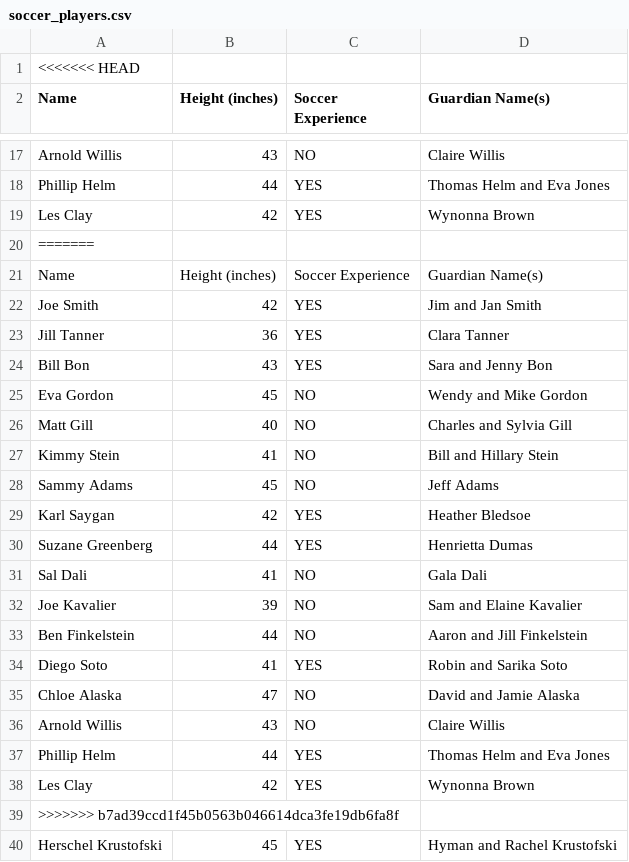
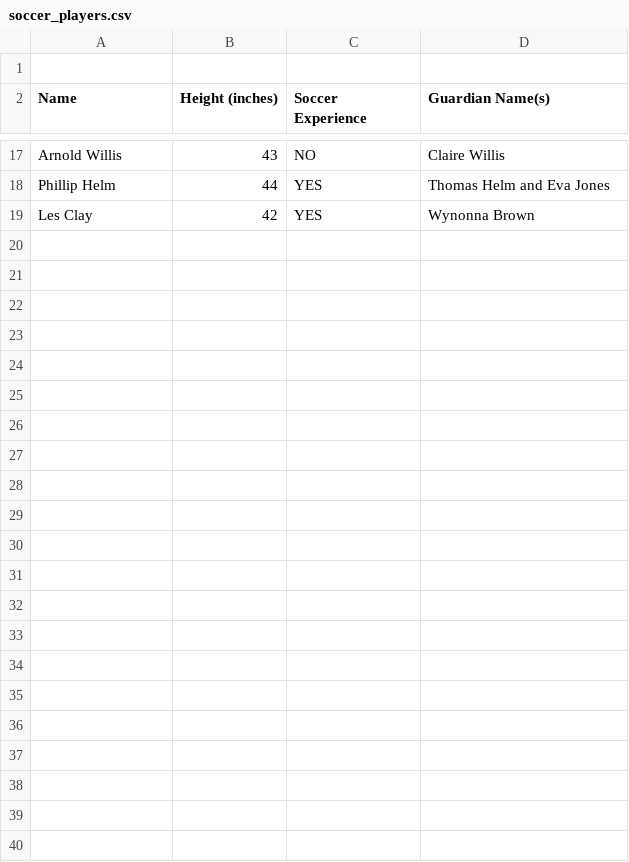
Before and after one commit to nixnax3d/Project-1, a CSV file: soccer_players.csv, drawn as a sheet; only a part is shown, gaps mark what is left out.

Commit message:
Updated

```diff
--- a/soccer_players.csv
+++ b/soccer_players.csv
@@ -1,2 +1,2 @@
-<<<<<<< HEAD
+
 Name,Height (inches),Soccer Experience,Guardian Name(s)
@@ -19,22 +19 @@ Phillip Helm,44,YES,Thomas Helm and Eva Jones
 Les Clay,42,YES,Wynonna Brown
-=======
-Name,Height (inches),Soccer Experience,Guardian Name(s)
-Joe Smith,42,YES,Jim and Jan Smith
-Jill Tanner,36,YES,Clara Tanner
-Bill Bon,43,YES,Sara and Jenny Bon
-Eva Gordon,45,NO,Wendy and Mike Gordon
-Matt Gill,40,NO,Charles and Sylvia Gill
-Kimmy Stein,41,NO,Bill and Hillary Stein
-Sammy Adams,45,NO,Jeff Adams
-Karl Saygan,42,YES,Heather Bledsoe
-Suzane Greenberg,44,YES,Henrietta Dumas
-Sal Dali,41,NO,Gala Dali
-Joe Kavalier,39,NO,Sam and Elaine Kavalier
-Ben Finkelstein,44,NO,Aaron and Jill Finkelstein
-Diego Soto,41,YES,Robin and Sarika Soto
-Chloe Alaska,47,NO,David and Jamie Alaska
-Arnold Willis,43,NO,Claire Willis
-Phillip Helm,44,YES,Thomas Helm and Eva Jones
-Les Clay,42,YES,Wynonna Brown
->>>>>>> b7ad39ccd1f45b0563b046614dca3fe19db6fa8f
-Herschel Krustofski,45,YES,Hyman and Rachel Krustofski
```
